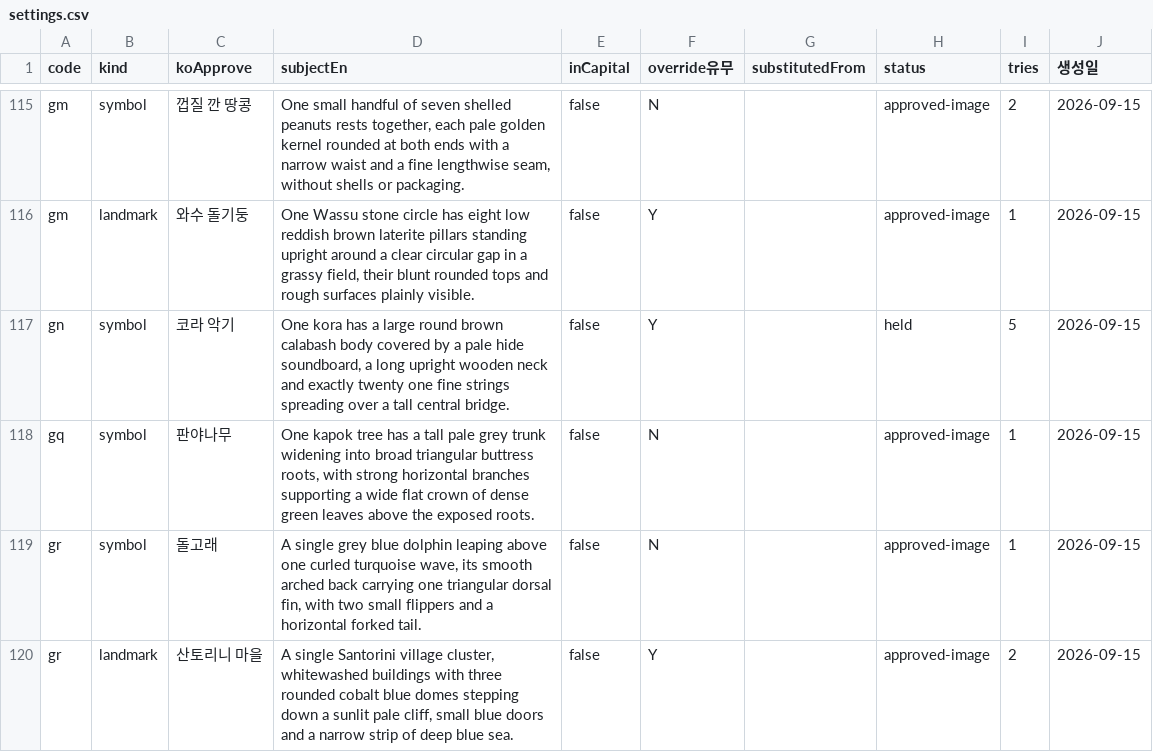
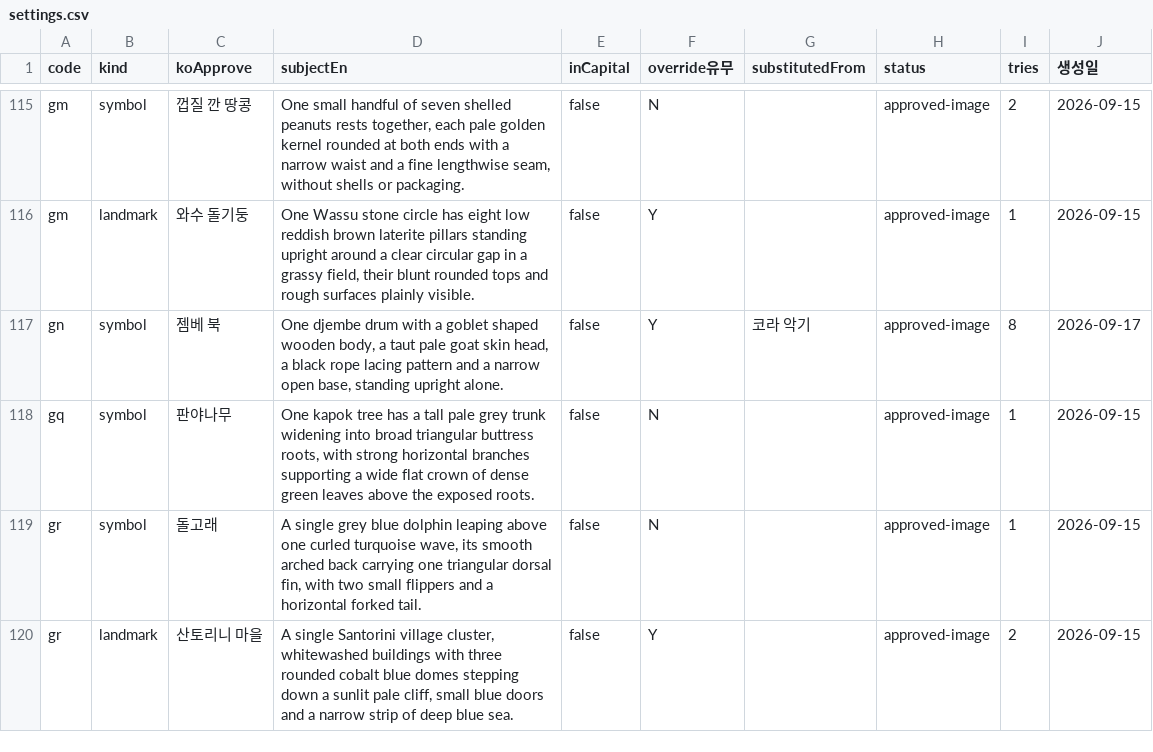
Before and after one commit to techjuicelab/FlagQuiz, a CSV file: docs/image-prompts/settings.csv, drawn as a sheet; only a part is shown, gaps mark what is left out.

```diff
--- a/docs/image-prompts/settings.csv
+++ b/docs/image-prompts/settings.csv
@@ -116,3 +116,3 @@
 "gm","landmark","와수 돌기둥","One Wassu stone circle has eight low reddish brown laterite pillars standing upright around a clear circular gap in a grassy field, their blunt rounded tops and rough surfaces plainly visible.","false","Y","","approved-image","1","2026-09-15"
-"gn","symbol","코라 악기","One kora has a large round brown calabash body covered by a pale hide soundboard, a long upright wooden neck and exactly twenty one fine strings spreading over a tall central bridge.","false","Y","","held","5","2026-09-15"
+"gn","symbol","젬베 북","One djembe drum with a goblet shaped wooden body, a taut pale goat skin head, a black rope lacing pattern and a narrow open base, standing upright alone.","false","Y","코라 악기","approved-image","8","2026-09-17"
 "gq","symbol","판야나무","One kapok tree has a tall pale grey trunk widening into broad triangular buttress roots, with strong horizontal branches supporting a wide flat crown of dense green leaves above the exposed roots.","false","N","","approved-image","1","2026-09-15"
```
Also changed, not shown: docs/expansion/SUBJECTS.csv, 21 other files.
